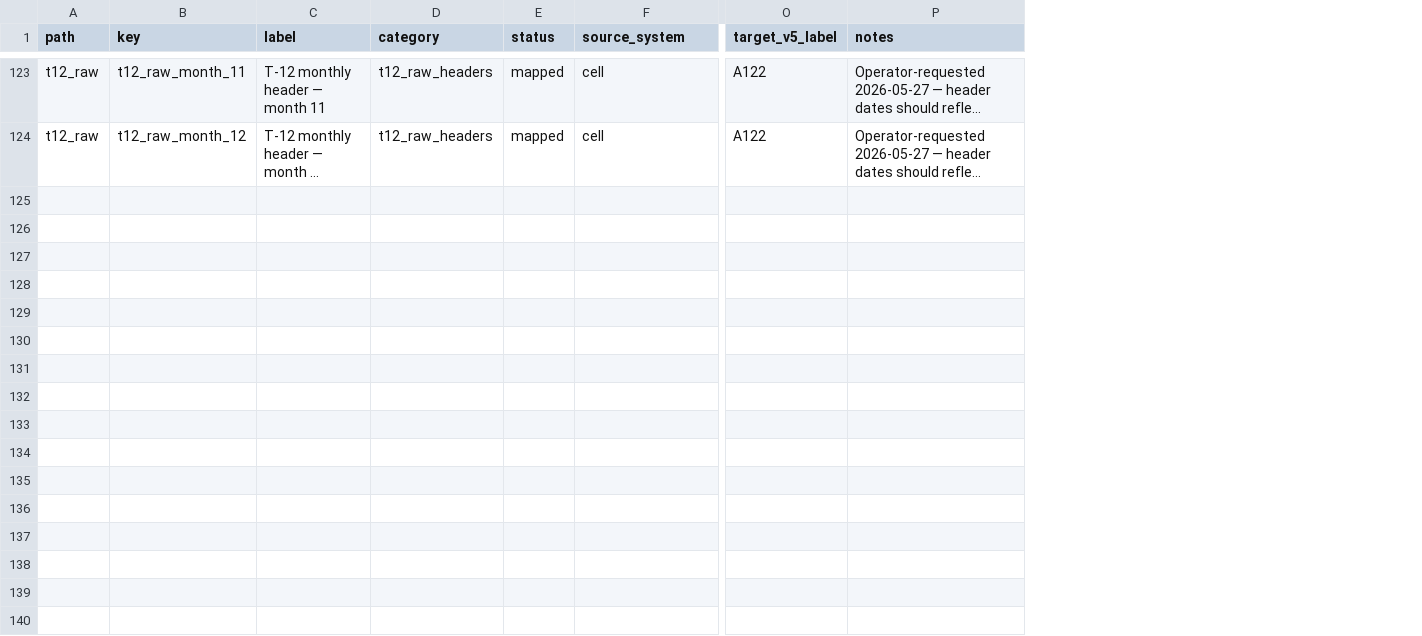
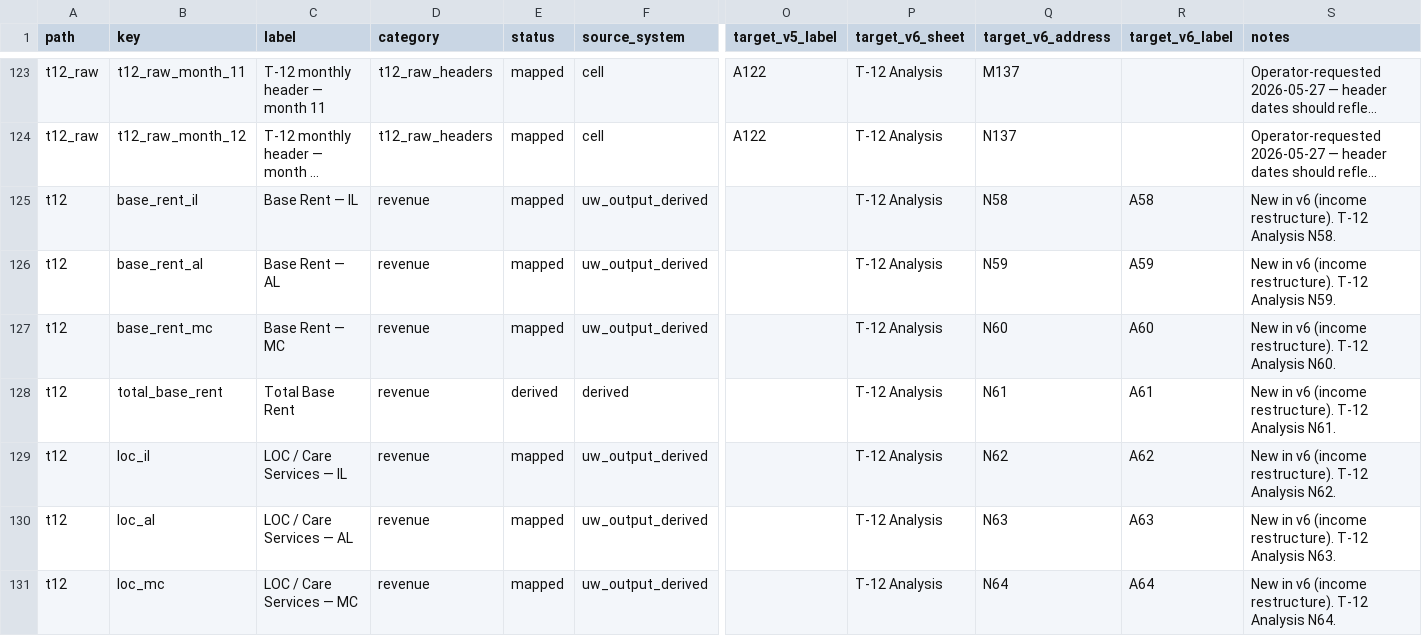
Before and after one commit to ErikJ-Stack/rent-roll-normalizer, a CSV file: tools/uw_template/mapping_tracker.csv, drawn as a sheet; only a part is shown, gaps mark what is left out; long unchanged cells end in …; rows hold the shown columns only; the diff covers the shown part only; the diff names each change by its address in the sheet, - before the commit and + after, or states it on an @@ line.

```diff
--- a/tools/uw_template/mapping_tracker.csv
+++ b/tools/uw_template/mapping_tracker.csv
+column P (target_v6_sheet), rows 123-124: T-12 Analysis | T-12 Analysis
+column Q (target_v6_address), rows 123-124: M137 | N137
+column R (target_v6_label), empty
+row 125: t12 | base_rent_il | Base Rent — IL | revenue | mapped | uw_output_derived |  | T-12 Analysis | N58 | A58 | New in v6 (income restructure). T-12 Analysis N58.
+row 126: t12 | base_rent_al | Base Rent — AL | revenue | mapped | uw_output_derived |  | T-12 Analysis | N59 | A59 | New in v6 (income restructure). T-12 Analysis N59.
+row 127: t12 | base_rent_mc | Base Rent — MC | revenue | mapped | uw_output_derived |  | T-12 Analysis | N60 | A60 | New in v6 (income restructure). T-12 Analysis N60.
+row 128: t12 | total_base_rent | Total Base Rent | revenue | derived | derived |  | T-12 Analysis | N61 | A61 | New in v6 (income restructure). T-12 Analysis N61.
+row 129: t12 | loc_il | LOC / Care Services — IL | revenue | mapped | uw_output_derived |  | T-12 Analysis | N62 | A62 | New in v6 (income restructure). T-12 Analysis N62.
+row 130: t12 | loc_al | LOC / Care Services — AL | revenue | mapped | uw_output_derived |  | T-12 Analysis | N63 | A63 | New in v6 (income restructure). T-12 Analysis N63.
+row 131: t12 | loc_mc | LOC / Care Services — MC | revenue | mapped | uw_output_derived |  | T-12 Analysis | N64 | A64 | New in v6 (income restructure). T-12 Analysis N64.
```
Also changed, not shown: 7 added rows and 2 edited cells elsewhere in this file, 4 other files.
